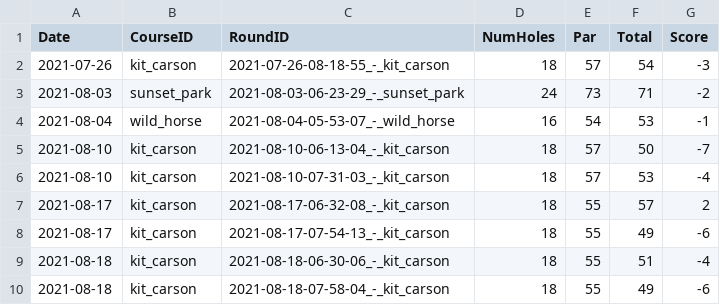
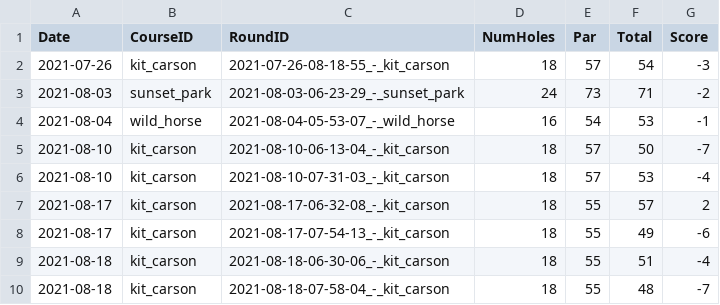
Before and after one commit to jacobwood27/dg_stats, a CSV file: stats/all_rounds.csv, drawn as a sheet.

```diff
--- a/stats/all_rounds.csv
+++ b/stats/all_rounds.csv
@@ -9,2 +9,2 @@ Date,CourseID,RoundID,NumHoles,Par,Total,Score
 2021-08-18,kit_carson,2021-08-18-06-30-06_-_kit_carson,18,55,51,-4
-2021-08-18,kit_carson,2021-08-18-07-58-04_-_kit_carson,18,55,49,-6
+2021-08-18,kit_carson,2021-08-18-07-58-04_-_kit_carson,18,55,48,-7
```
Also changed, not shown: stats/all_holes.csv, stats/all_throws.csv, 1 other file.
